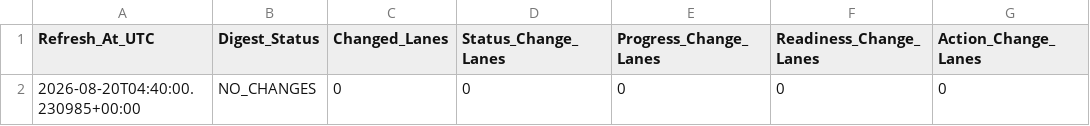
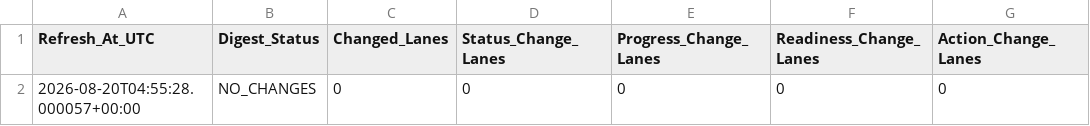
Before and after one commit to KingTud88/MLB-Prop-App, a CSV file: data/research_evidence_transition_digest_summary.csv, drawn as a sheet; only a part is shown; the diff names each change by its address in the sheet, - before the commit and + after, or states it on an @@ line.

```diff
--- a/data/research_evidence_transition_digest_summary.csv
+++ b/data/research_evidence_transition_digest_summary.csv
-A2 (Refresh_At_UTC): 2026-08-20T04:40:00.230985+00:00
+A2 (Refresh_At_UTC): 2026-08-20T04:55:28.000057+00:00
```
Also changed, not shown: data/research_manual_review_packet_summary.csv, data/research_manual_review_queue_summary.csv, 1 other file.
